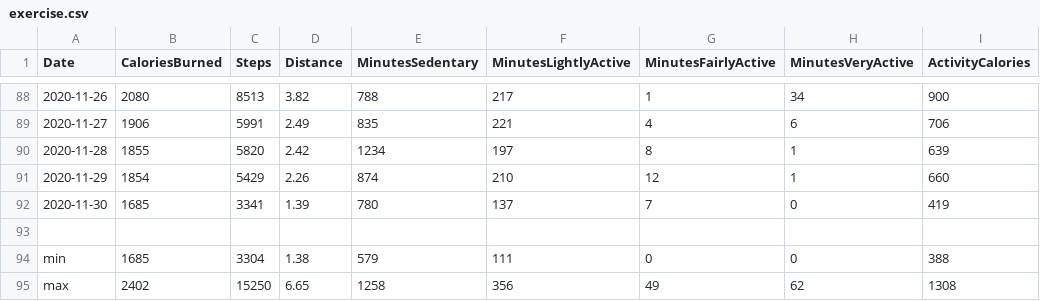
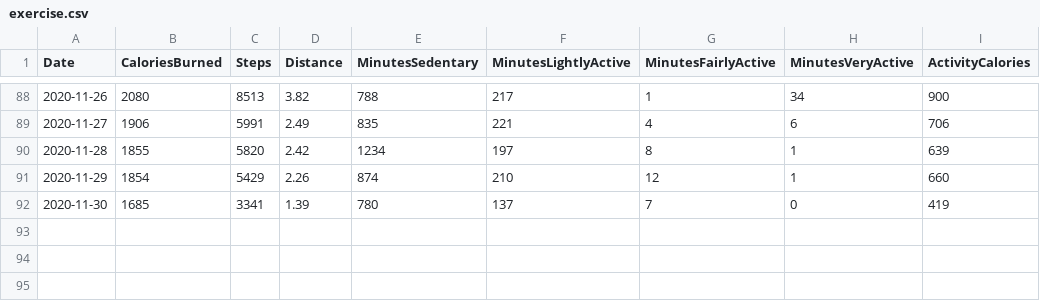
Before and after one commit to kaylabracall/dat-203, a CSV file: Vis_data/exercise.csv, drawn as a sheet; only a part is shown, gaps mark what is left out; the diff names each change by its address in the sheet, - before the commit and + after, or states it on an @@ line.

```diff
--- a/Vis_data/exercise.csv
+++ b/Vis_data/exercise.csv
-row 93: (empty)
-row 94: min | 1685 | 3304 | 1.38 | 579 | 111 | 0 | 0 | 388
-row 95: max | 2402 | 15250 | 6.65 | 1258 | 356 | 49 | 62 | 1308
```
Also changed, not shown: 6 other files.
